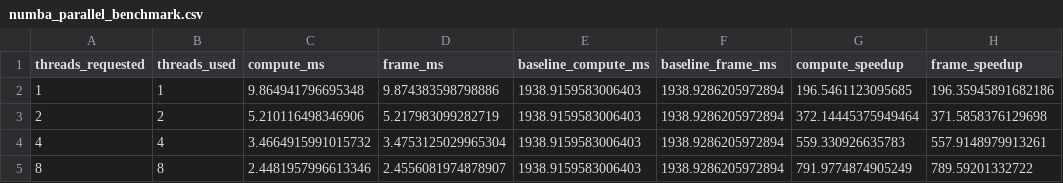
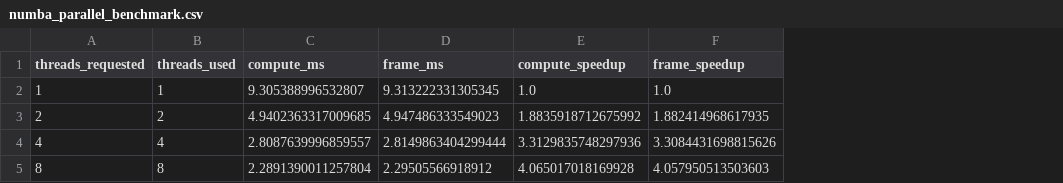
Before and after one commit to Languisher/CSC_4OS02_TA-Systemes-Paralleles-et-Distribues, a CSV file: examen/outputs/numba_parallel_benchmark.csv, drawn as a sheet; removed rows and columns are numbered as before the commit, all else as after; the diff names each change by its address in the sheet, - before the commit and + after, or states it on an @@ line.

```diff
--- a/examen/outputs/numba_parallel_benchmark.csv
+++ b/examen/outputs/numba_parallel_benchmark.csv
-column E (baseline_compute_ms), rows 2-5: all 1938.9159583006403
-column F (baseline_frame_ms), rows 2-5: all 1938.9286205972894
-C2 (compute_ms): 9.864941796695348
+C2 (compute_ms): 9.305388996532807
-D2 (frame_ms): 9.874383598798886
+D2 (frame_ms): 9.313222331305345
-E2 (compute_speedup): 196.5461123095685
+E2 (compute_speedup): 1.0
-F2 (frame_speedup): 196.35945891682186
+F2 (frame_speedup): 1.0
-C3 (compute_ms): 5.210116498346906
+C3 (compute_ms): 4.9402363317009685
-D3 (frame_ms): 5.217983099282719
+D3 (frame_ms): 4.947486333549023
-E3 (compute_speedup): 372.14445375949464
+E3 (compute_speedup): 1.8835918712675992
-F3 (frame_speedup): 371.5858376129698
+F3 (frame_speedup): 1.882414968617935
-C4 (compute_ms): 3.4664915991015732
+C4 (compute_ms): 2.8087639996859557
-D4 (frame_ms): 3.4753125029965304
+D4 (frame_ms): 2.8149863404299444
-E4 (compute_speedup): 559.330926635783
+E4 (compute_speedup): 3.3129835748297936
-F4 (frame_speedup): 557.9148979913261
+F4 (frame_speedup): 3.3084431698815626
-C5 (compute_ms): 2.4481957996613346
+C5 (compute_ms): 2.2891390011257804
-D5 (frame_ms): 2.4556081974878907
+D5 (frame_ms): 2.29505566918912
-E5 (compute_speedup): 791.9774874905249
+E5 (compute_speedup): 4.065017018169928
-F5 (frame_speedup): 789.59201332722
+F5 (frame_speedup): 4.057950513503603
```
Also changed, not shown: examen/outputs/mpi_full_benchmark.csv, 7 other files.
